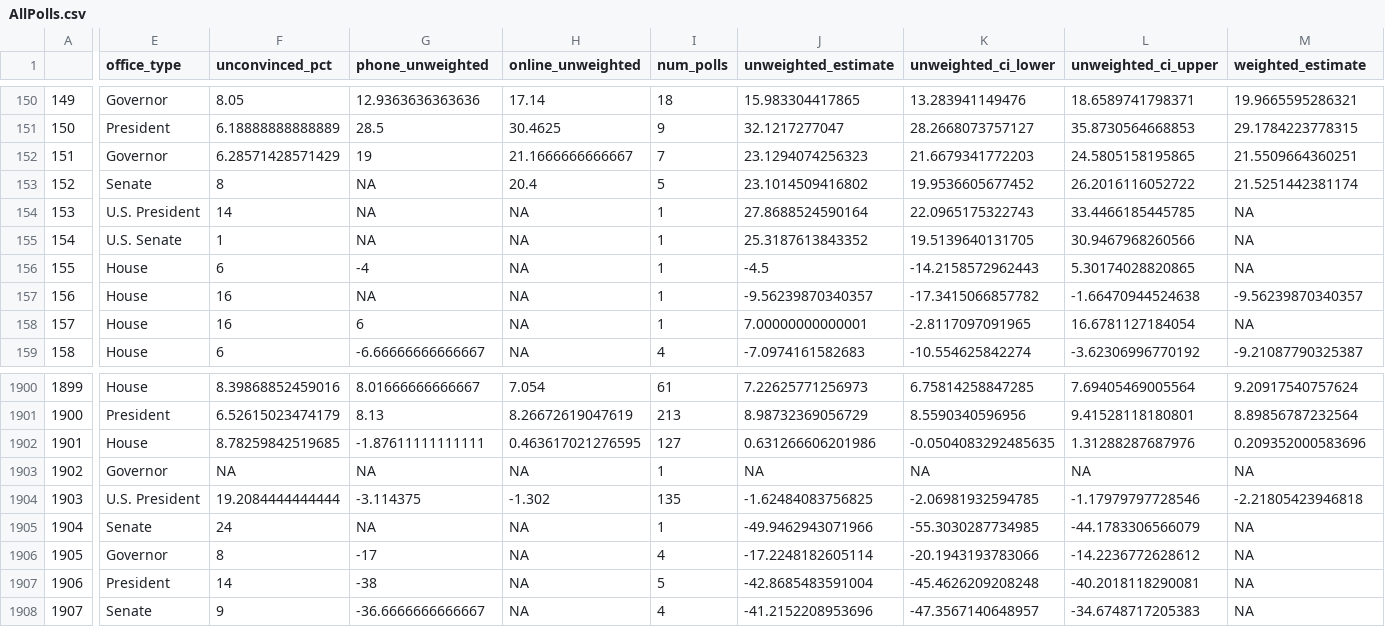
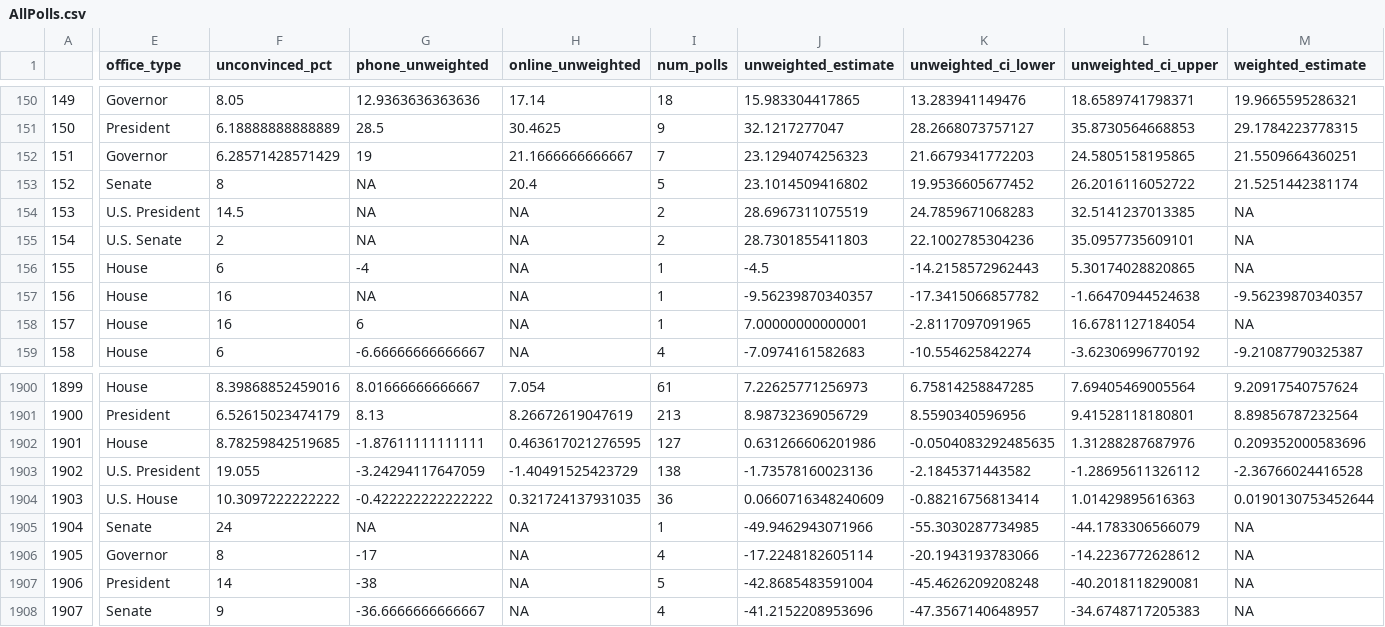
Before and after one commit to BPR-Data-Team/ElectionModel2024, a CSV file: cleaned_data/AllPolls.csv, drawn as a sheet; only a part is shown, gaps mark what is left out; the diff covers the shown part only; the diff names each change by its address in the sheet, - before the commit and + after, or states it on an @@ line.

```diff
--- a/cleaned_data/AllPolls.csv
+++ b/cleaned_data/AllPolls.csv
-F154 (unconvinced_pct): 14
+F154 (unconvinced_pct): 14.5
-I154:I155 (num_polls): 1
+I154:I155 (num_polls): 2
-J154 (unweighted_estimate): 27.8688524590164
+J154 (unweighted_estimate): 28.6967311075519
-K154 (unweighted_ci_lower): 22.0965175322743
+K154 (unweighted_ci_lower): 24.7859671068283
-L154 (unweighted_ci_upper): 33.4466185445785
+L154 (unweighted_ci_upper): 32.5141237013385
-F155 (unconvinced_pct): 1
+F155 (unconvinced_pct): 2
-J155 (unweighted_estimate): 25.3187613843352
+J155 (unweighted_estimate): 28.7301855411803
-K155 (unweighted_ci_lower): 19.5139640131705
+K155 (unweighted_ci_lower): 22.1002785304236
-L155 (unweighted_ci_upper): 30.9467968260566
+L155 (unweighted_ci_upper): 35.0957735609101
-E1903 (office_type): Governor
+E1903 (office_type): U.S. President
-F1903 (unconvinced_pct): NA
+F1903 (unconvinced_pct): 19.055
-G1903 (phone_unweighted): NA
+G1903 (phone_unweighted): -3.24294117647059
-H1903 (online_unweighted): NA
+H1903 (online_unweighted): -1.40491525423729
-I1903 (num_polls): 1
+I1903 (num_polls): 138
-J1903 (unweighted_estimate): NA
+J1903 (unweighted_estimate): -1.73578160023136
-K1903 (unweighted_ci_lower): NA
+K1903 (unweighted_ci_lower): -2.1845371443582
-L1903 (unweighted_ci_upper): NA
+L1903 (unweighted_ci_upper): -1.28695611326112
-M1903 (weighted_estimate): NA
+M1903 (weighted_estimate): -2.36766024416528
-E1904 (office_type): U.S. President
+E1904 (office_type): U.S. House
-F1904 (unconvinced_pct): 19.2084444444444
+F1904 (unconvinced_pct): 10.3097222222222
-G1904 (phone_unweighted): -3.114375
+G1904 (phone_unweighted): -0.422222222222222
-H1904 (online_unweighted): -1.302
+H1904 (online_unweighted): 0.321724137931035
-I1904 (num_polls): 135
+I1904 (num_polls): 36
-J1904 (unweighted_estimate): -1.62484083756825
+J1904 (unweighted_estimate): 0.0660716348240609
-K1904 (unweighted_ci_lower): -2.06981932594785
+K1904 (unweighted_ci_lower): -0.88216756813414
-L1904 (unweighted_ci_upper): -1.17979797728546
+L1904 (unweighted_ci_upper): 1.01429895616363
-M1904 (weighted_estimate): -2.21805423946818
+M1904 (weighted_estimate): 0.0190130753452644
```
Also changed, not shown: 108 edited cells elsewhere in this file, cleaned_data/GenPolling.csv, 2 other files.
